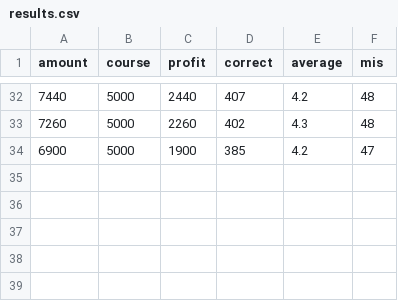
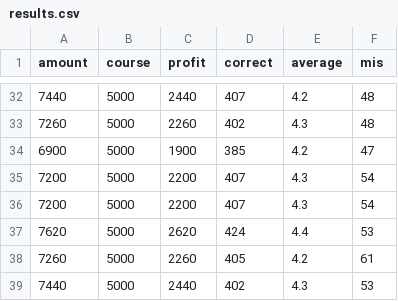
Before and after one commit to dilmnqvovpnmlib/sushi, a CSV file: script/outputs/results.csv, drawn as a sheet; only a part is shown, gaps mark what is left out; the diff names each change by its address in the sheet, - before the commit and + after, or states it on an @@ line.

Commit message:
add csv

```diff
--- a/script/outputs/results.csv
+++ b/script/outputs/results.csv
+row 35: 7200 | 5000 | 2200 | 407 | 4.3 | 54
+row 36: 7200 | 5000 | 2200 | 407 | 4.3 | 54
+row 37: 7620 | 5000 | 2620 | 424 | 4.4 | 53
+row 38: 7260 | 5000 | 2260 | 405 | 4.2 | 61
+row 39: 7440 | 5000 | 2440 | 402 | 4.3 | 53
```
